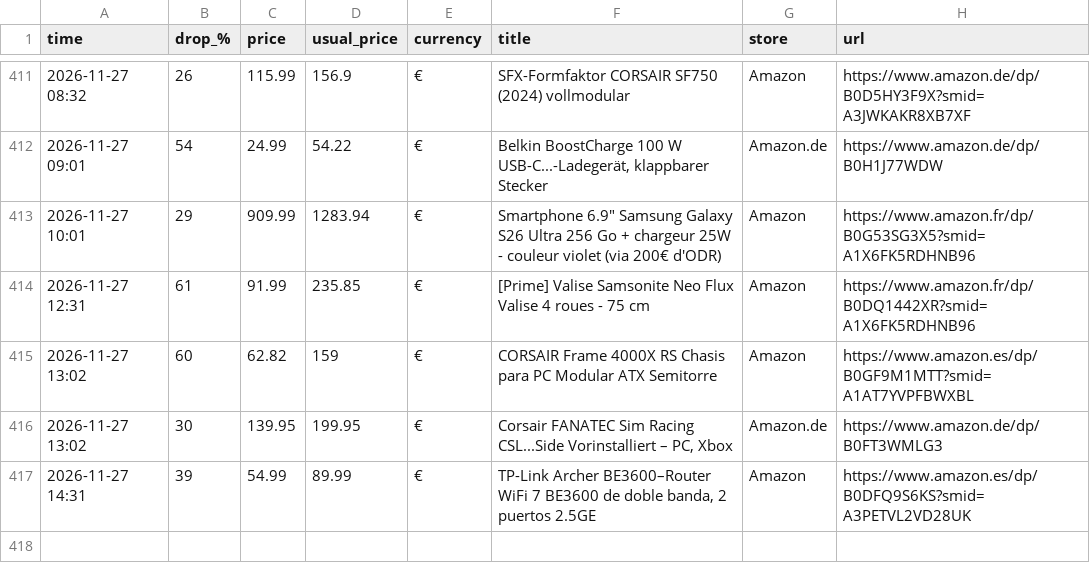
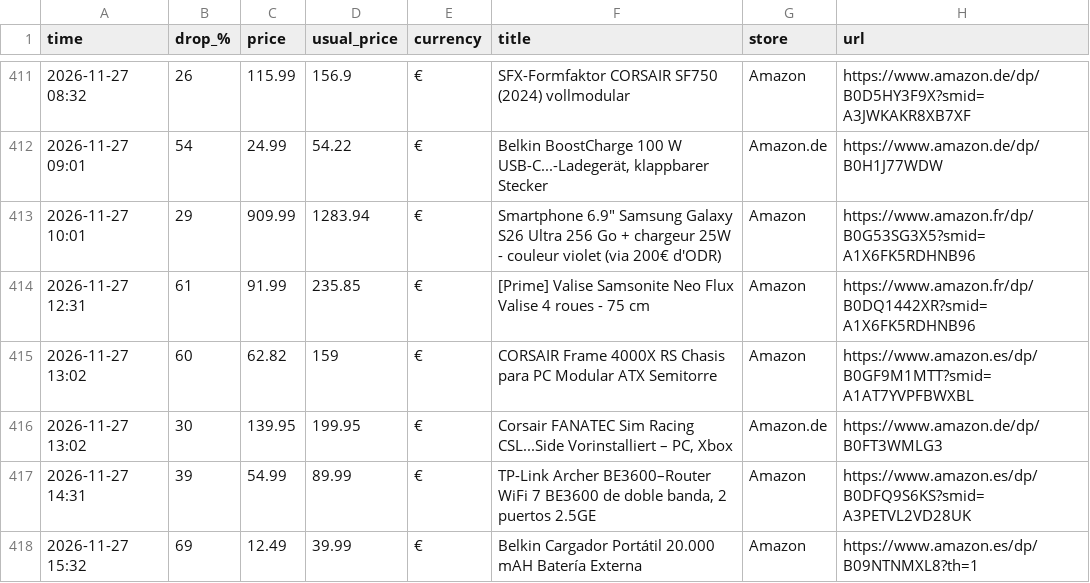
Before and after one commit to investinginfosec-png/deal-scanner, a CSV file: found_deals.csv, drawn as a sheet; only a part is shown, gaps mark what is left out.

```diff
--- a/found_deals.csv
+++ b/found_deals.csv
@@ -417 +417,2 @@
 2026-11-27 14:31,39,54.99,89.99,€,"TP-Link Archer BE3600–Router WiFi 7 BE3600 de doble banda, 2 puertos 2.5GE",Amazon,https://www.amazon.es/dp/B0DFQ9S6KS?smid=A3PETVL2VD28UK
+2026-11-27 15:32,69,12.49,39.99,€,Belkin Cargador Portátil 20.000 mAH Batería Externa,Amazon,https://www.amazon.es/dp/B09NTNMXL8?th=1
```
Also changed, not shown: 3 other files.
